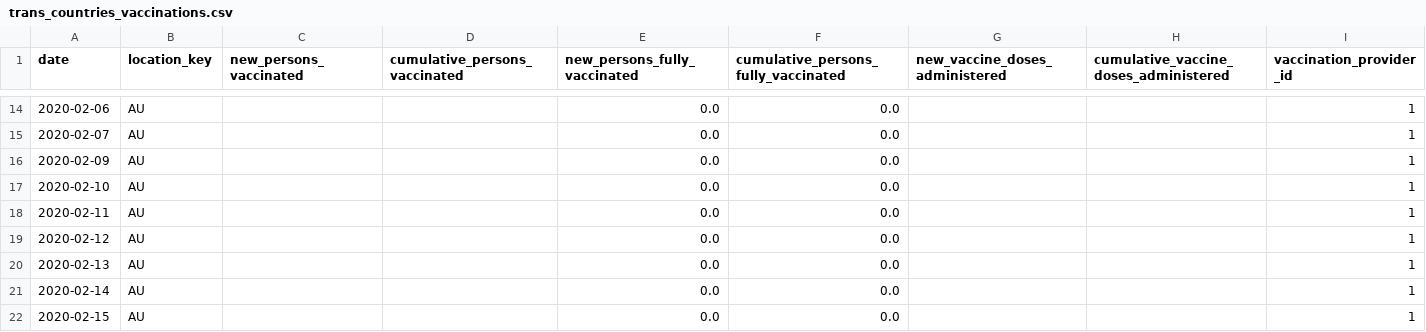
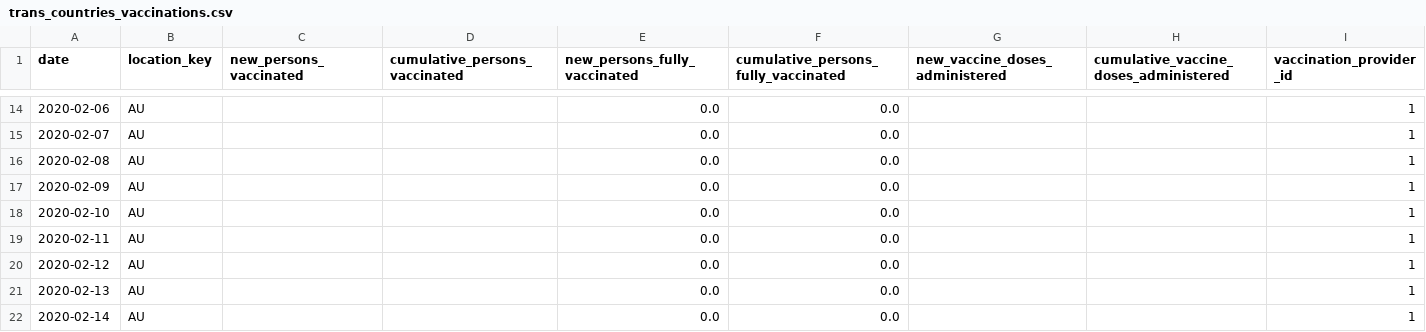
Before and after one commit to boojaado/group4-etl-project, a CSV file: megan_repush_github/ Resources/trans_countries_vaccinations.csv, drawn as a sheet; only a part is shown, gaps mark what is left out; the shorter side is filled out with more unchanged rows; the diff names each change by its address in the sheet, - before the commit and + after, or states it on an @@ line.

Commit message:
Update trans_countries_vaccinations.csv

```diff
--- a/megan_repush_github/ Resources/trans_countries_vaccinations.csv
+++ b/megan_repush_github/ Resources/trans_countries_vaccinations.csv
+row 16: 2020-02-08 | AU |  |  | 0.0 | 0.0 |  |  | 1
```
